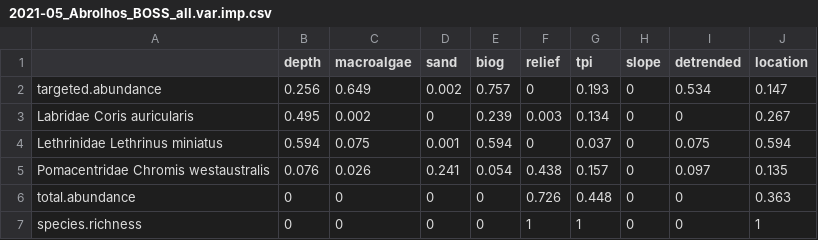
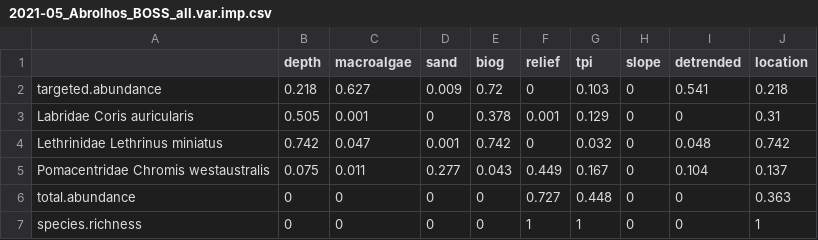
Before and after one commit to UWA-Marine-Ecology-Group-projects/parks-abrolhos, a CSV file: output/fssgam - fish/2021-05_Abrolhos_BOSS_all.var.imp.csv, drawn as a sheet.

```diff
--- a/output/fssgam - fish/2021-05_Abrolhos_BOSS_all.var.imp.csv
+++ b/output/fssgam - fish/2021-05_Abrolhos_BOSS_all.var.imp.csv
@@ -1,7 +1,7 @@
 "","depth","macroalgae","sand","biog","relief","tpi","slope","detrended","location"
-"targeted.abundance",0.256,0.649,0.002,0.757,0,0.193,0,0.534,0.147
-"Labridae Coris auricularis",0.495,0.002,0,0.239,0.003,0.134,0,0,0.267
-"Lethrinidae Lethrinus miniatus",0.594,0.075,0.001,0.594,0,0.037,0,0.075,0.594
-"Pomacentridae Chromis westaustralis",0.076,0.026,0.241,0.054,0.438,0.157,0,0.097,0.135
-"total.abundance",0,0,0,0,0.726,0.448,0,0,0.363
+"targeted.abundance",0.218,0.627,0.009,0.72,0,0.103,0,0.541,0.218
+"Labridae Coris auricularis",0.505,0.001,0,0.378,0.001,0.129,0,0,0.31
+"Lethrinidae Lethrinus miniatus",0.742,0.047,0.001,0.742,0,0.032,0,0.048,0.742
+"Pomacentridae Chromis westaustralis",0.075,0.011,0.277,0.043,0.449,0.167,0,0.104,0.137
+"total.abundance",0,0,0,0,0.727,0.448,0,0,0.363
 "species.richness",0,0,0,0,1,1,0,0,1
```
Also changed, not shown: output/fssgam - fish/2021-05_Abrolhos_BOSS_all.mod.fits.csv, 10 other files.
